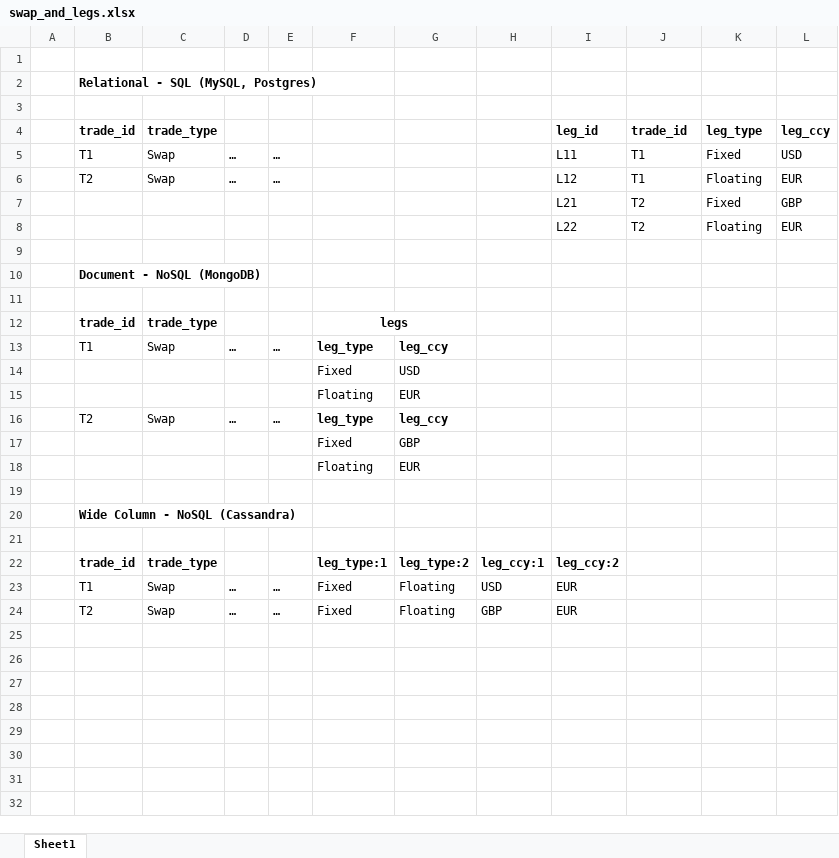
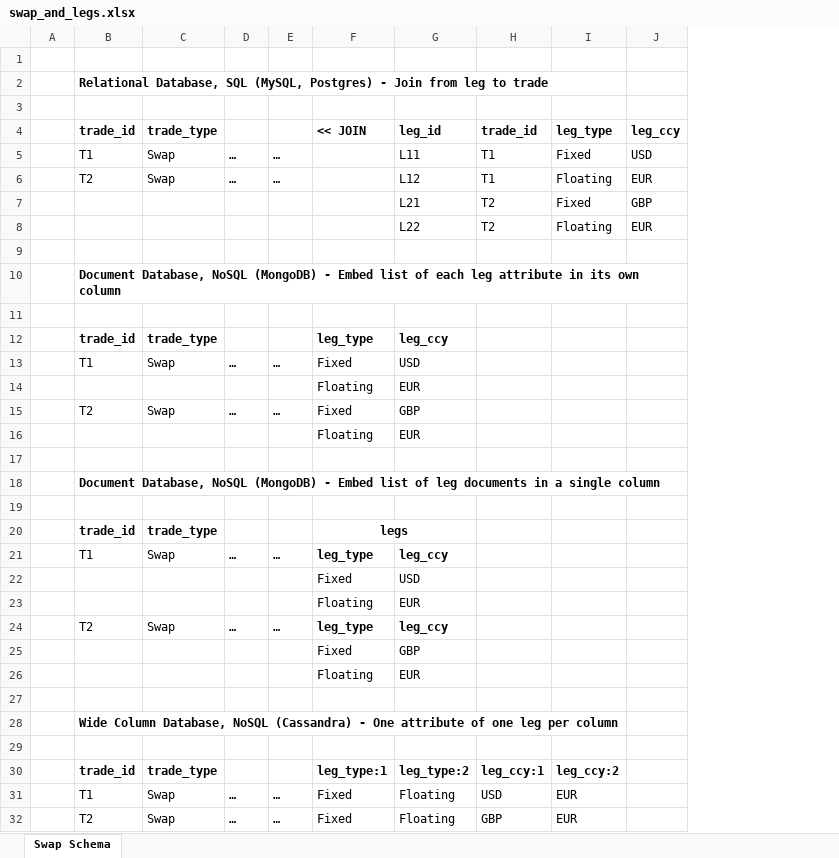
Before and after one commit to compatibl/enterprise-python, an Excel workbook: diagrams/swap_and_legs.xlsx, sheet Swap Schema, drawn as a sheet; values as stored, in another font and other column widths than the file's, no borders; charts and pictures not drawn; removed rows and columns are numbered as before the commit, all else as after; the diff names each change by its address in the sheet, - before the commit and + after, or states it on an @@ line.

Commit message:
Updated diagram.

```diff
--- a/diagrams/swap_and_legs.xlsx (sheet Swap Schema)
+++ b/diagrams/swap_and_legs.xlsx (sheet Swap Schema)
-sheet tab: Sheet1
+sheet tab: Swap Schema
-column H, rows 22-24: leg_ccy:1 | USD | GBP
-column I, rows 4-24: leg_id | L11 | L12 | L21 | L22 |  |  |  |  |  |  |  |  |  |  |  |  |  | leg_ccy:2 | EUR | EUR
-B2: Relational - SQL (MySQL, Postgres)
+B2: Relational Database, SQL (MySQL, Postgres) - Join from leg to trade
-F4: (empty)
+F4: << JOIN
-G4: (empty)
+G4: leg_id
-G5: (empty)
+G5: L11
-G6: (empty)
+G6: L12
-G7: (empty)
+G7: L21
-G8: (empty)
+G8: L22
-B10: Document - NoSQL (MongoDB)
+B10: Document Database, NoSQL (MongoDB) - Embed list of each leg attribute in its own column
+row 11: (empty)
+row 12:  | trade_id | trade_type |  |  | leg_type | leg_ccy
+row 13:  | T1 | Swap | … | … | Fixed | USD
+row 14:  |  |  |  |  | Floating | EUR
+row 15:  | T2 | Swap | … | … | Fixed | GBP
+row 16:  |  |  |  |  | Floating | EUR
+row 17: (empty)
+row 18:  | Document Database, NoSQL (MongoDB) - Embed list of leg documents in a single column
-B28: Wide Column - NoSQL (Cassandra)
+B28: Wide Column Database, NoSQL (Cassandra) - One attribute of one leg per column
-H30: (empty)
+H30: leg_ccy:1
-I30: (empty)
+I30: leg_ccy:2
-H31: (empty)
+H31: USD
-I31:I32: (empty)
+I31:I32: EUR
-H32: (empty)
+H32: GBP
```
Also changed, not shown: charts or pictures.
